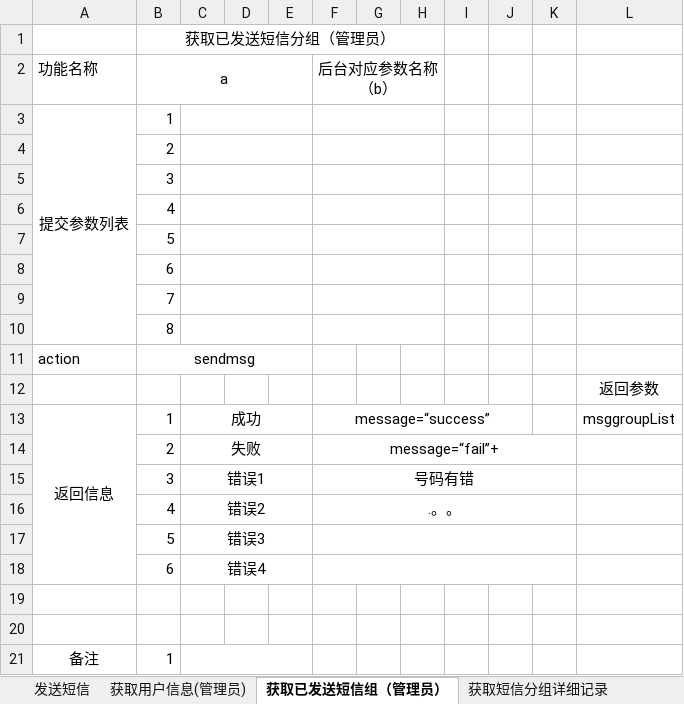
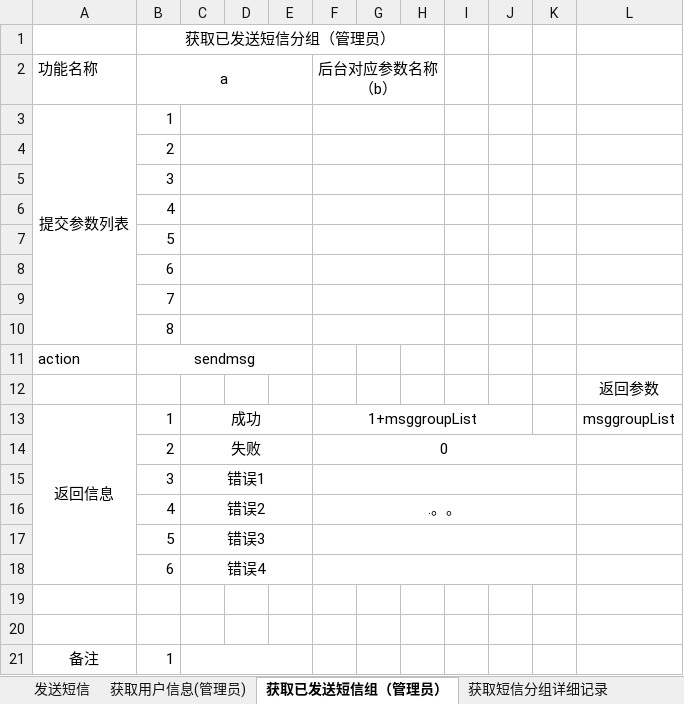
Before and after one commit to xitoujic/smsplatform, an Excel workbook: WebRoot/sqlFile/前台功能请求.xlsx, sheet 获取已发送短信组（管理员）, drawn as a sheet; values as stored, in another font and other column widths than the file's, no borders; the diff names each change by its address in the sheet, - before the commit and + after, or states it on an @@ line.

```diff
--- a/WebRoot/sqlFile/前台功能请求.xlsx (sheet 获取已发送短信组（管理员）)
+++ b/WebRoot/sqlFile/前台功能请求.xlsx (sheet 获取已发送短信组（管理员）)
-F13 (后台对应参数名称（b）): message=“success”
+F13 (后台对应参数名称（b）): 1+msggroupList
-F14 (后台对应参数名称（b）): message=“fail”+
+F14 (后台对应参数名称（b）): 0
-F15 (后台对应参数名称（b）): 号码有错
+F15 (后台对应参数名称（b）): (empty)
```
Also changed, not shown: sheet 发送短信, sheet 获取用户信息(管理员), 14 other files.
